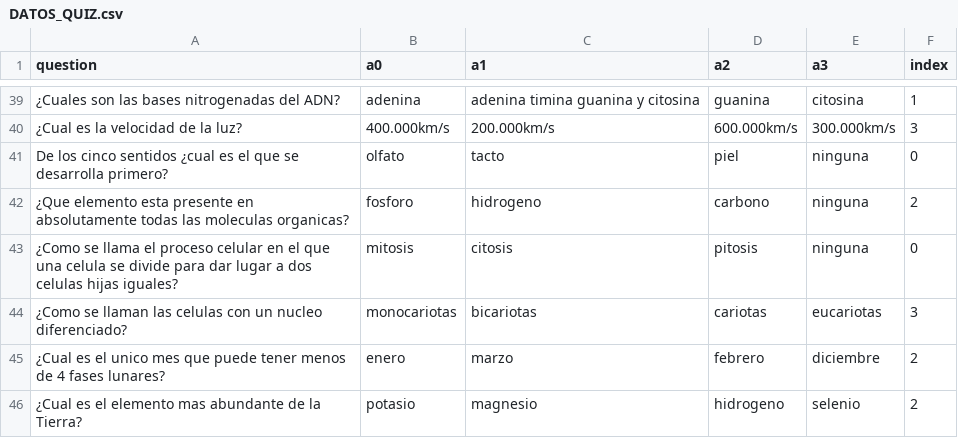
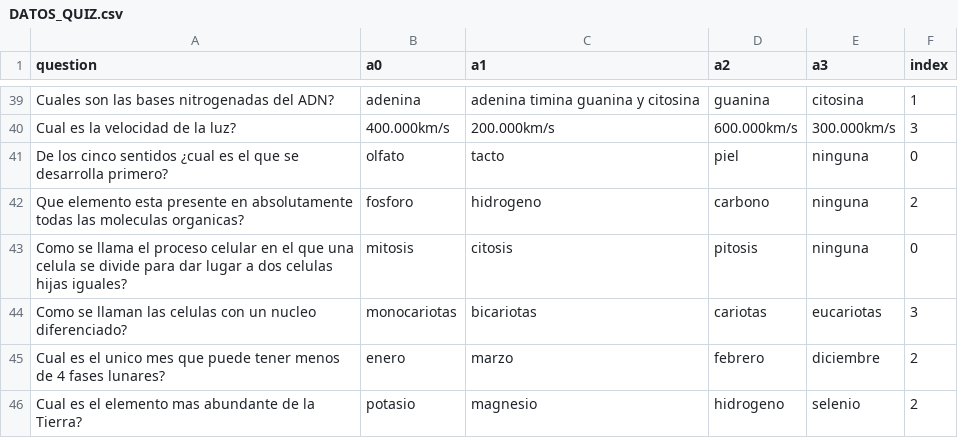
Before and after one commit to MiguelAngelMoyaJulio/RiddleMasterUnity, a CSV file: RIDDLE MASTER/Assets/DATA/DATOS_QUIZ.csv, drawn as a sheet; only a part is shown, gaps mark what is left out; the diff covers the shown part only; the diff names each change by its address in the sheet, - before the commit and + after, or states it on an @@ line.

```diff
--- a/RIDDLE MASTER/Assets/DATA/DATOS_QUIZ.csv
+++ b/RIDDLE MASTER/Assets/DATA/DATOS_QUIZ.csv
-A39 (question): ¿Cuales son las bases nitrogenadas del ADN?
+A39 (question): Cuales son las bases nitrogenadas del ADN?
-A40 (question): ¿Cual es la velocidad de la luz?
+A40 (question): Cual es la velocidad de la luz?
-A42 (question): ¿Que elemento esta…
+A42 (question): Que elemento esta…
-A43 (question): ¿Como se llama…
+A43 (question): Como se llama…
-A44 (question): ¿Como se llaman…
+A44 (question): Como se llaman…
-A45 (question): ¿Cual es el…
+A45 (question): Cual es el…
-A46 (question): ¿Cual es el…
+A46 (question): Cual es el…
```
Also changed, not shown: 27 edited cells elsewhere in this file.
